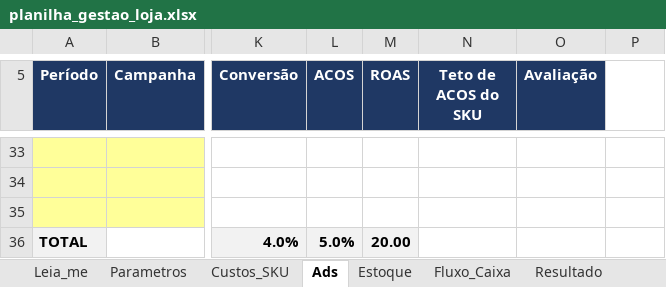
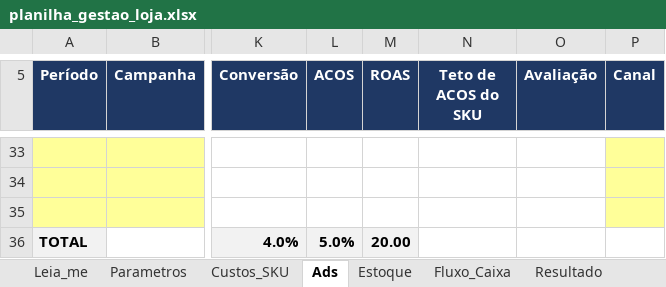
Before and after one commit to Ronaldo-fechei/fechei-ia-frontend, an Excel workbook: central-loja/planilha_gestao_loja.xlsx, sheet Ads, drawn as a sheet; only a part is shown, gaps mark what is left out; values as stored, in another font and other column widths than the file's, no borders; conditional formats not drawn; the diff covers the shown part only; the diff names each change by its address in the sheet, - before the commit and + after, or states it on an @@ line.

```diff
--- a/central-loja/planilha_gestao_loja.xlsx (sheet Ads)
+++ b/central-loja/planilha_gestao_loja.xlsx (sheet Ads)
-P5: (empty)
+P5: Canal
-P5 fill: none
+P5 fill: #1F3864
-P33:P35 fill: none
+P33:P35 fill: #FFFF99
```
Also changed, not shown: 1 edited cell and cell formats elsewhere in this sheet, sheet Estoque, sheet Resultado, sheet Leia_me, formulas that keep their value.
